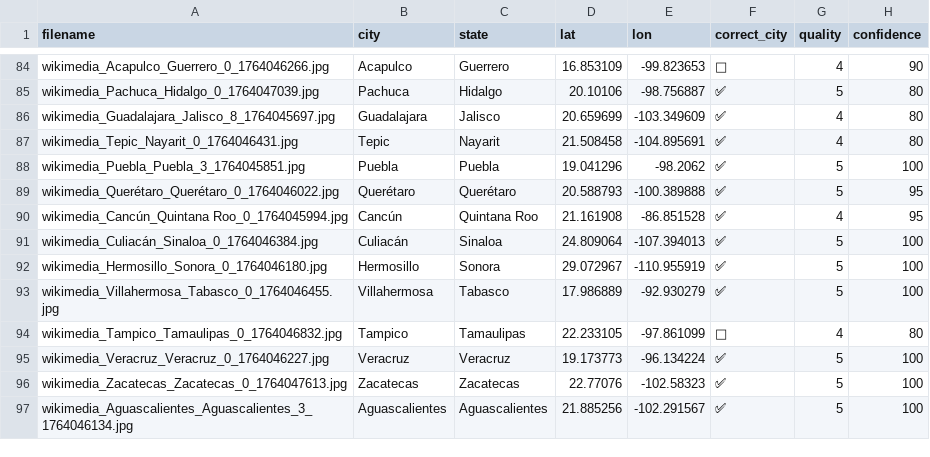
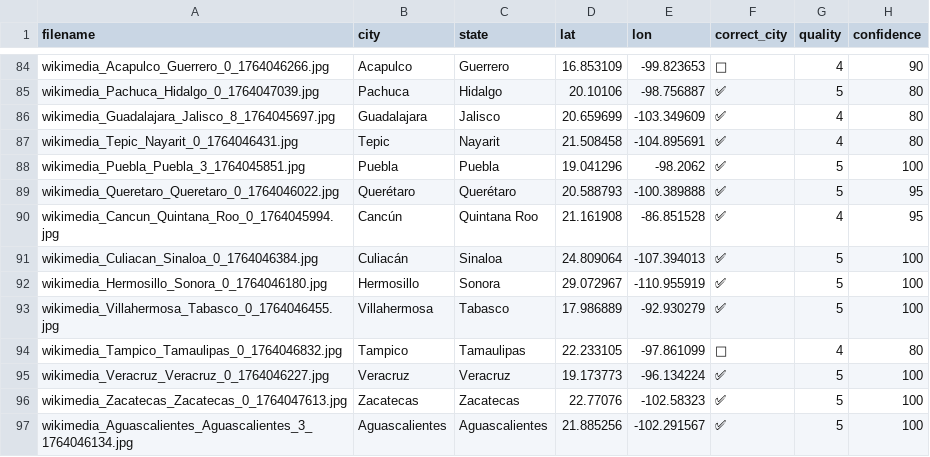
Before and after one commit to EGarpxMaster/Geolocalization-OSINT, a CSV file: data/mining/annotations.csv, drawn as a sheet; only a part is shown, gaps mark what is left out; the diff covers the shown part only; the diff names each change by its address in the sheet, - before the commit and + after, or states it on an @@ line.

```diff
--- a/data/mining/annotations.csv
+++ b/data/mining/annotations.csv
-A89 (filename): wikimedia_Querétaro_Querétaro_0_1764046022.jpg
+A89 (filename): wikimedia_Queretaro_Queretaro_0_1764046022.jpg
-A90 (filename): wikimedia_Cancún_Quintana Roo_0_1764045994.jpg
+A90 (filename): wikimedia_Cancun_Quintana_Roo_0_1764045994.jpg
-A91 (filename): wikimedia_Culiacán_Sinaloa_0_1764046384.jpg
+A91 (filename): wikimedia_Culiacan_Sinaloa_0_1764046384.jpg
```
Also changed, not shown: 56 edited cells elsewhere in this file, data/mining/metadata.csv, 16 other files.
